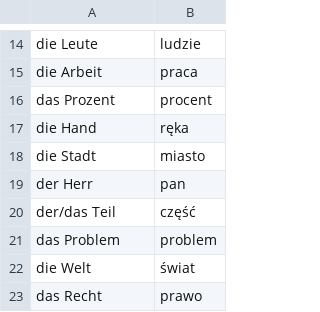
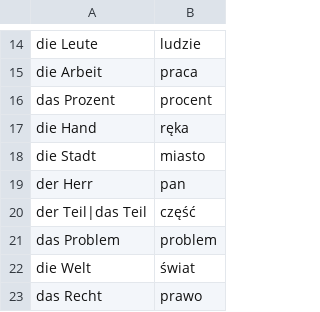
Before and after one commit to filip-rupniewski/filip-rupniewski.github.io, a CSV file: programs/pytacz4/do_nauki/niemiecki_rzeczowniki.csv, drawn as a sheet; only a part is shown, gaps mark what is left out.

Commit message:
pytacz gui 3.0

```diff
--- a/programs/pytacz4/do_nauki/niemiecki_rzeczowniki.csv
+++ b/programs/pytacz4/do_nauki/niemiecki_rzeczowniki.csv
@@ -19,3 +19,3 @@ die Stadt;miasto
 der Herr;pan
-der/das Teil;część
+der Teil|das Teil;część
 das Problem;problem
```
Also changed, not shown: 44 other files.
